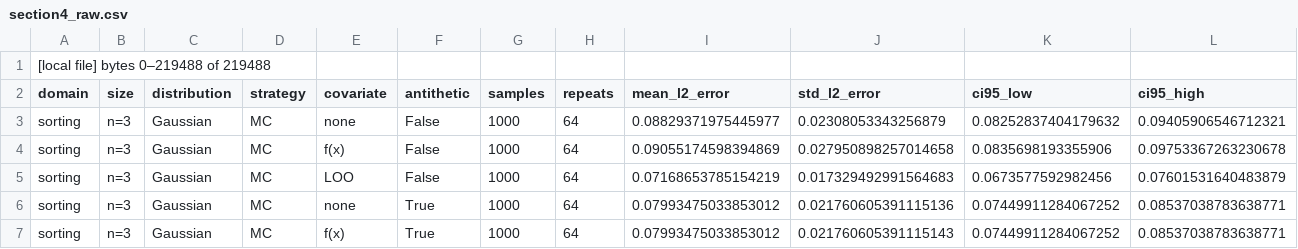
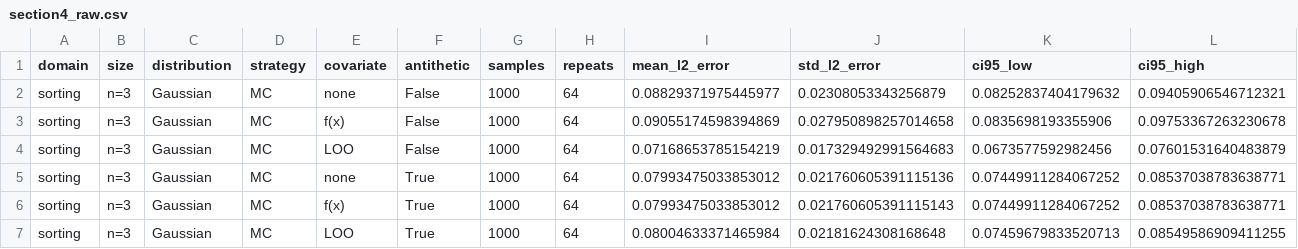
Before and after one commit to MachineLearning-Nerd/icml26-repro-okzQ1x71pS-generalizing-stochastic-smoothing-for-differentiation-and-gradient-estimatio, a CSV file: evidence/run_cbb3de08/section4_raw.csv, drawn as a sheet; only a part is shown; the shorter side is filled out with more unchanged rows; the diff names each change by its address in the sheet, - before the commit and + after, or states it on an @@ line.

Commit message:
Repair evaluator evidence and notebook validation

```diff
--- a/evidence/run_cbb3de08/section4_raw.csv
+++ b/evidence/run_cbb3de08/section4_raw.csv
-row 1: [local file] bytes 0–219488 of 219488
```
Also changed, not shown: 14 other files.
